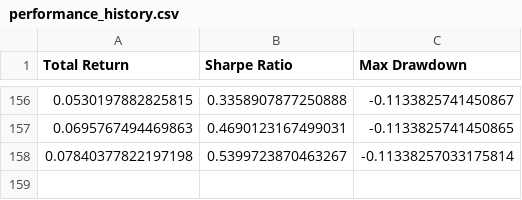
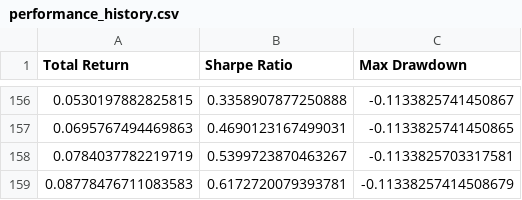
Before and after one commit to zeo-nyx/quant-daily-backtest, a CSV file: state/performance_history.csv, drawn as a sheet; only a part is shown, gaps mark what is left out; removed rows and columns are numbered as before the commit, all else as after; the diff names each change by its address in the sheet, - before the commit and + after, or states it on an @@ line.

```diff
--- a/state/performance_history.csv
+++ b/state/performance_history.csv
-row 158: 0.07840377822197198 | 0.5399723870463267 | -0.11338257033175814
+row 158: 0.0784037782219719 | 0.5399723870463267 | -0.1133825703317581
+row 159: 0.08778476711083583 | 0.6172720079393781 | -0.11338257414508679
```
Also changed, not shown: 2 other files.
